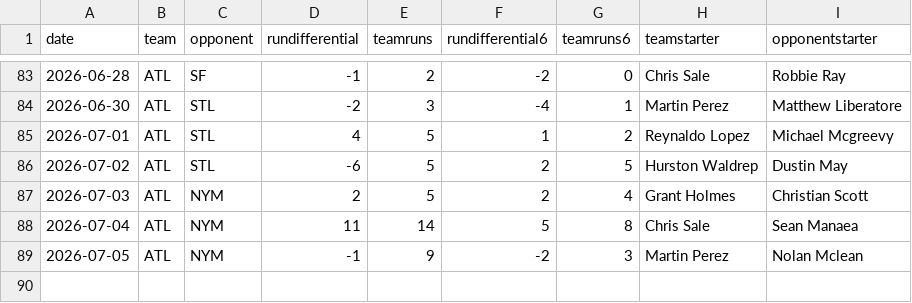
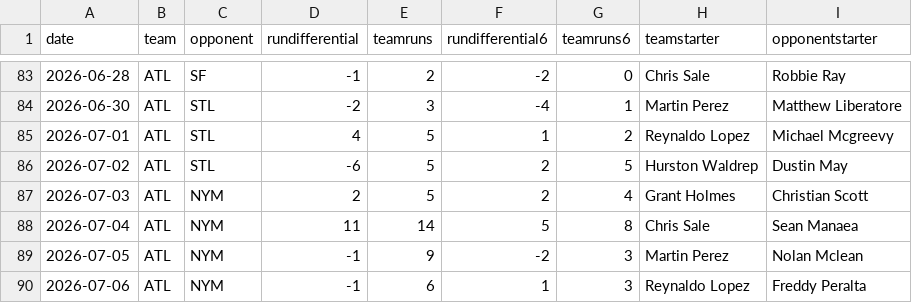
Before and after one commit to fantasy-toolz/mlb-predictions, a CSV file: data/2026/teams/ATL.csv, drawn as a sheet; only a part is shown, gaps mark what is left out.

```diff
--- a/data/2026/teams/ATL.csv
+++ b/data/2026/teams/ATL.csv
@@ -89 +89,2 @@ date,team,opponent,rundifferential,teamruns,rundifferential6,teamruns6,teamstart
 2026-07-05,ATL,NYM,-1,9,-2,3,Martin Perez,Nolan Mclean
+2026-07-06,ATL,NYM,-1,6,1,3,Reynaldo Lopez,Freddy Peralta
```
Also changed, not shown: data/2026/teams/HOU.csv, data/2026/teams/KC.csv, 17 other files.
